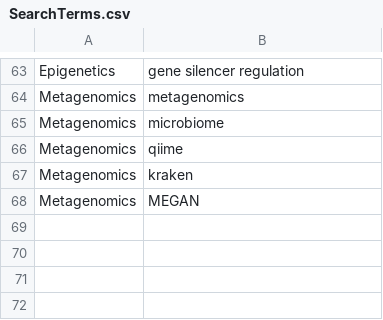
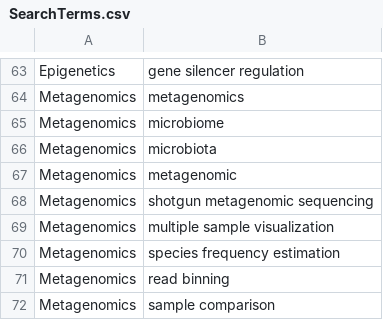
Before and after one commit to hackseq/hs19-trends, a CSV file: raw-data/SearchTerms.csv, drawn as a sheet; only a part is shown, gaps mark what is left out.

Commit message:
Update SearchTerms.csv

```diff
--- a/raw-data/SearchTerms.csv
+++ b/raw-data/SearchTerms.csv
@@ -65,4 +65,8 @@ Metagenomics,	metagenomics
 Metagenomics,	microbiome
-Metagenomics,	qiime
-Metagenomics,	kraken
-Metagenomics,	MEGAN
+Metagenomics,	microbiota
+Metagenomics, metagenomic
+Metagenomics,	shotgun metagenomic sequencing
+Metagenomics, multiple sample visualization
+Metagenomics, species frequency estimation
+Metagenomics, read binning
+Metagenomics, sample comparison
```
